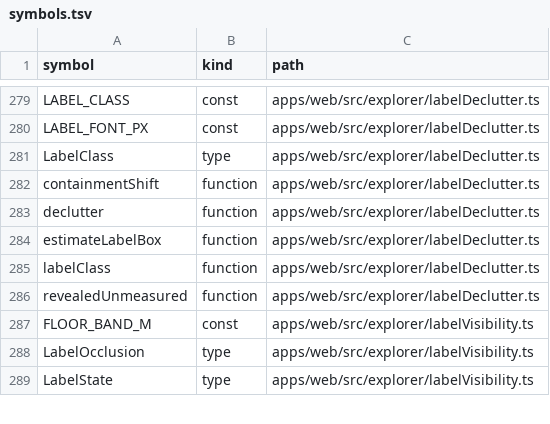
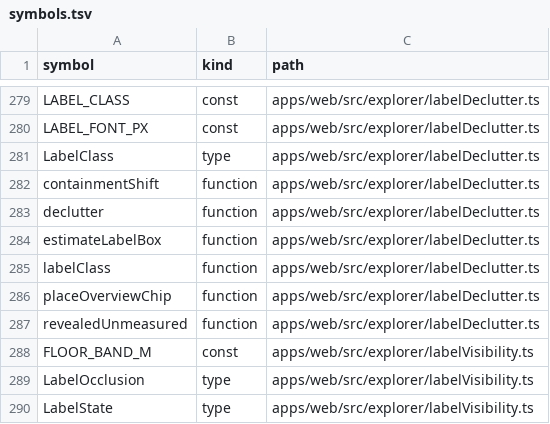
Before and after one commit to nurockplayer/gteki, a TSV file: docs/map/symbols.tsv, drawn as a sheet; only a part is shown, gaps mark what is left out; the diff names each change by its address in the sheet, - before the commit and + after, or states it on an @@ line.

Commit message:
fix(explorer): protect overview labels after containment

```diff
--- a/docs/map/symbols.tsv
+++ b/docs/map/symbols.tsv
+row 286: placeOverviewChip | function | apps/web/src/explorer/labelDeclutter.ts
```
Also changed, not shown: 5 other files.
